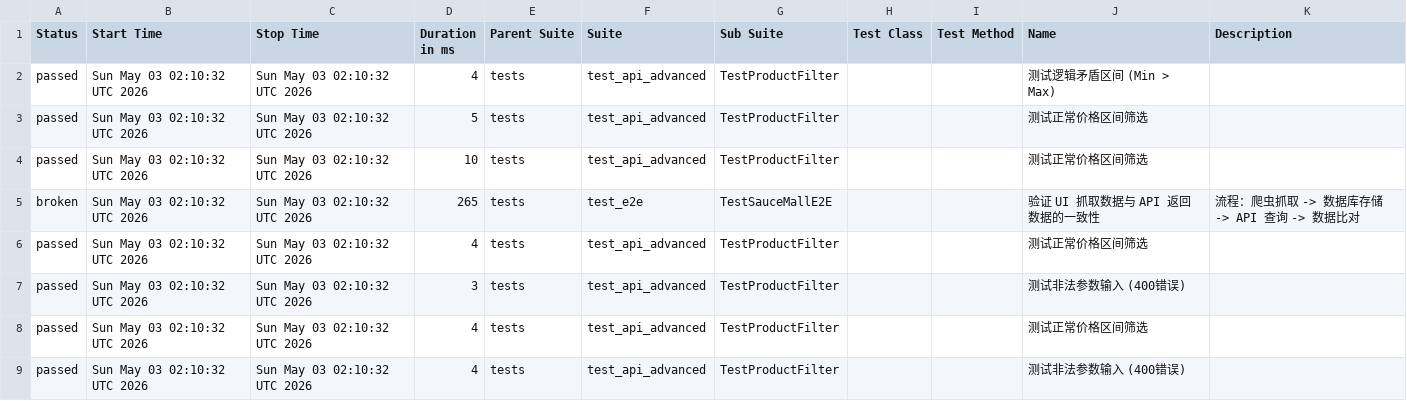
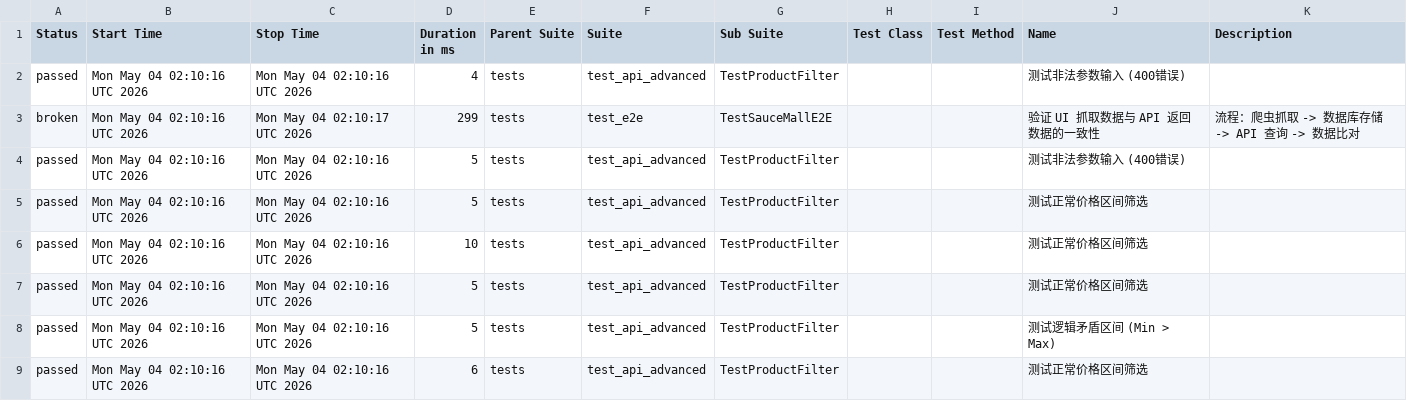
Before and after one commit to Junx20710/SauceMall-Monitor, a CSV file: data/suites.csv, drawn as a sheet.

Commit message:
Deploying to gh-pages from @ Junx20710/SauceMall-Monitor@1caa9ab313e35e4c0f4a30c7490494abbd996b5e 🚀

```diff
--- a/data/suites.csv
+++ b/data/suites.csv
@@ -1,9 +1,9 @@
 "Status","Start Time","Stop Time","Duration in ms","Parent Suite","Suite","Sub Suite","Test Class","Test Method","Name","Description"
-"passed","Sun May 03 02:10:32 UTC 2026","Sun May 03 02:10:32 UTC 2026","4","tests","test_api_advanced","TestProductFilter","","","测试逻辑矛盾区间 (Min > Max)",""
-"passed","Sun May 03 02:10:32 UTC 2026","Sun May 03 02:10:32 UTC 2026","5","tests","test_api_advanced","TestProductFilter","","","测试正常价格区间筛选",""
-"passed","Sun May 03 02:10:32 UTC 2026","Sun May 03 02:10:32 UTC 2026","10","tests","test_api_advanced","TestProductFilter","","","测试正常价格区间筛选",""
-"broken","Sun May 03 02:10:32 UTC 2026","Sun May 03 02:10:32 UTC 2026","265","tests","test_e2e","TestSauceMallE2E","","","验证 UI 抓取数据与 API 返回数据的一致性","流程：爬虫抓取 -> 数据库存储 -> API 查询 -> 数据比对"
-"passed","Sun May 03 02:10:32 UTC 2026","Sun May 03 02:10:32 UTC 2026","4","tests","test_api_advanced","TestProductFilter","","","测试正常价格区间筛选",""
-"passed","Sun May 03 02:10:32 UTC 2026","Sun May 03 02:10:32 UTC 2026","3","tests","test_api_advanced","TestProductFilter","","","测试非法参数输入 (400错误)",""
-"passed","Sun May 03 02:10:32 UTC 2026","Sun May 03 02:10:32 UTC 2026","4","tests","test_api_advanced","TestProductFilter","","","测试正常价格区间筛选",""
-"passed","Sun May 03 02:10:32 UTC 2026","Sun May 03 02:10:32 UTC 2026","4","tests","test_api_advanced","TestProductFilter","","","测试非法参数输入 (400错误)",""
+"passed","Mon May 04 02:10:16 UTC 2026","Mon May 04 02:10:16 UTC 2026","4","tests","test_api_advanced","TestProductFilter","","","测试非法参数输入 (400错误)",""
+"broken","Mon May 04 02:10:16 UTC 2026","Mon May 04 02:10:17 UTC 2026","299","tests","test_e2e","TestSauceMallE2E","","","验证 UI 抓取数据与 API 返回数据的一致性","流程：爬虫抓取 -> 数据库存储 -> API 查询 -> 数据比对"
+"passed","Mon May 04 02:10:16 UTC 2026","Mon May 04 02:10:16 UTC 2026","5","tests","test_api_advanced","TestProductFilter","","","测试非法参数输入 (400错误)",""
+"passed","Mon May 04 02:10:16 UTC 2026","Mon May 04 02:10:16 UTC 2026","5","tests","test_api_advanced","TestProductFilter","","","测试正常价格区间筛选",""
+"passed","Mon May 04 02:10:16 UTC 2026","Mon May 04 02:10:16 UTC 2026","10","tests","test_api_advanced","TestProductFilter","","","测试正常价格区间筛选",""
+"passed","Mon May 04 02:10:16 UTC 2026","Mon May 04 02:10:16 UTC 2026","5","tests","test_api_advanced","TestProductFilter","","","测试正常价格区间筛选",""
+"passed","Mon May 04 02:10:16 UTC 2026","Mon May 04 02:10:16 UTC 2026","5","tests","test_api_advanced","TestProductFilter","","","测试逻辑矛盾区间 (Min > Max)",""
+"passed","Mon May 04 02:10:16 UTC 2026","Mon May 04 02:10:16 UTC 2026","6","tests","test_api_advanced","TestProductFilter","","","测试正常价格区间筛选",""
```
Also changed, not shown: 34 other files.
